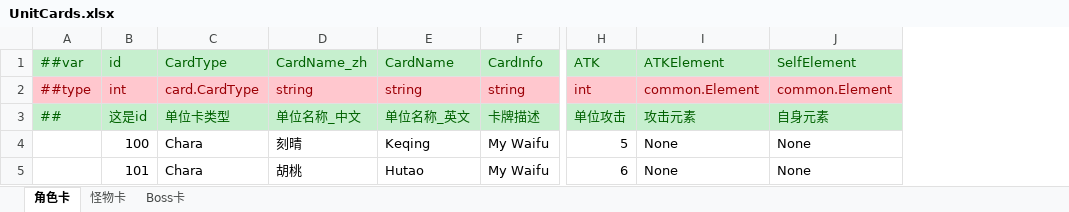
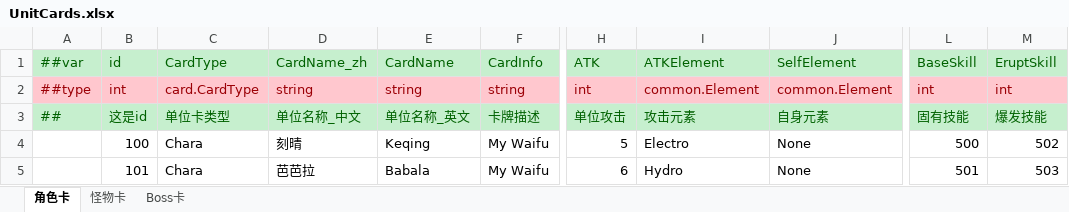
Before and after one commit to genpai-impact/genpai, an Excel workbook: Luban/Configs/Datas/CardDatas/UnitCards.xlsx, sheet 角色卡, drawn as a sheet; only a part is shown, gaps mark what is left out; values as stored, in another font and other column widths than the file's, no borders; the diff names each change by its address in the sheet, - before the commit and + after, or states it on an @@ line.

```diff
--- a/Luban/Configs/Datas/CardDatas/UnitCards.xlsx (sheet 角色卡)
+++ b/Luban/Configs/Datas/CardDatas/UnitCards.xlsx (sheet 角色卡)
+column L (BaseSkill), rows 2-5: int | 固有技能 | 500 | 501
+column M (EruptSkill), rows 2-5: int | 爆发技能 | 502 | 503
-I4 (ATKElement): None
+I4 (ATKElement): Electro
-D5 (CardName_zh): 胡桃
+D5 (CardName_zh): 芭芭拉
-E5 (CardName): Hutao
+E5 (CardName): Babala
-I5 (ATKElement): None
+I5 (ATKElement): Hydro
```
Also changed, not shown: sheet Boss卡, sheet 怪物卡, Luban/Configs/Datas/CardDatas/SpellCards.xlsx, Luban/Configs/Datas/__enums__.xlsx, 29 other files.
